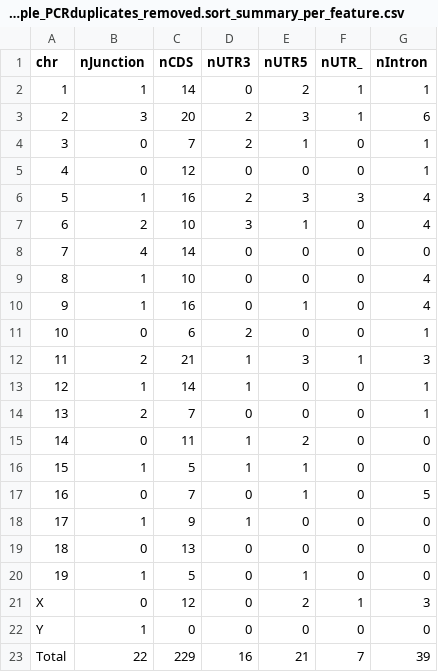
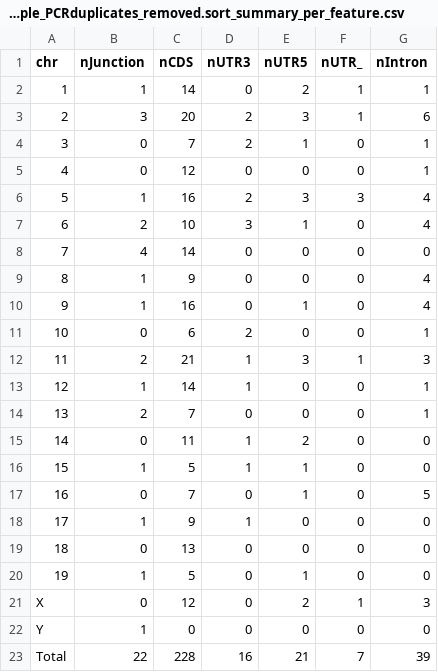
Before and after one commit to smangul1/UMI-Reducer, a CSV file: example/toy.exampletoy.example_PCRduplicates_removed.sort_summary_per_feature.csv, drawn as a sheet.

```diff
--- a/example/toy.exampletoy.example_PCRduplicates_removed.sort_summary_per_feature.csv
+++ b/example/toy.exampletoy.example_PCRduplicates_removed.sort_summary_per_feature.csv
@@ -8,3 +8,3 @@ chr,nJunction,nCDS,nUTR3,nUTR5,nUTR_,nIntron
 7,4,14,0,0,0,0
-8,1,10,0,0,0,4
+8,1,9,0,0,0,4
 9,1,16,0,1,0,4
@@ -22,2 +22,2 @@ X,0,12,0,2,1,3
 Y,1,0,0,0,0,0
-Total,22,229,16,21,7,39
+Total,22,228,16,21,7,39
```
Also changed, not shown: 11 other files.
